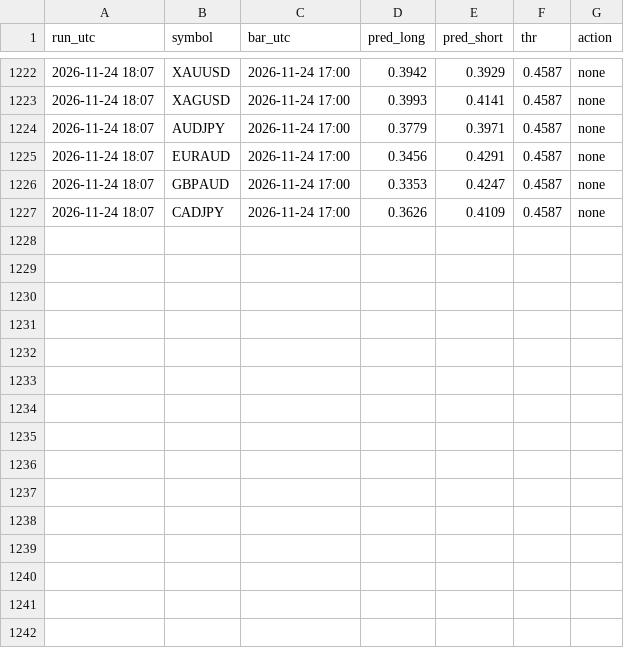
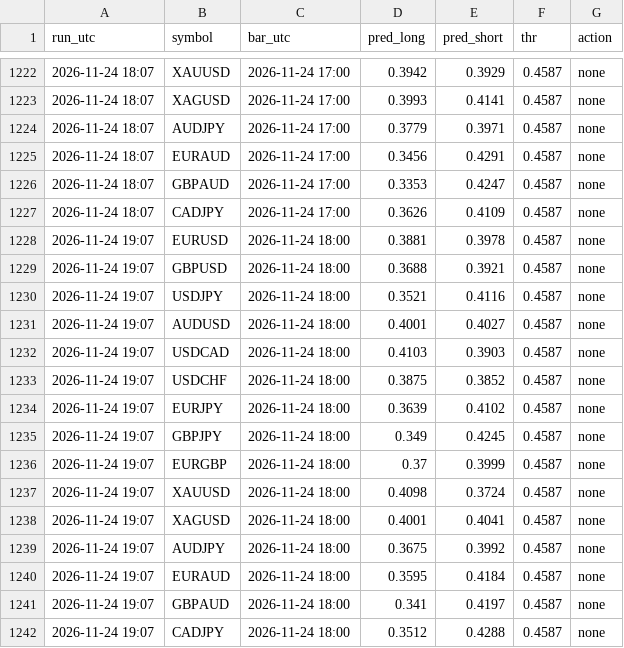
Before and after one commit to vimu41/ctm-ml-papertrader-, a CSV file: data/signals.csv, drawn as a sheet; only a part is shown, gaps mark what is left out; the diff names each change by its address in the sheet, - before the commit and + after, or states it on an @@ line.

```diff
--- a/data/signals.csv
+++ b/data/signals.csv
+row 1228: 2026-11-24 19:07 | EURUSD | 2026-11-24 18:00 | 0.3881 | 0.3978 | 0.4587 | none
+row 1229: 2026-11-24 19:07 | GBPUSD | 2026-11-24 18:00 | 0.3688 | 0.3921 | 0.4587 | none
+row 1230: 2026-11-24 19:07 | USDJPY | 2026-11-24 18:00 | 0.3521 | 0.4116 | 0.4587 | none
+row 1231: 2026-11-24 19:07 | AUDUSD | 2026-11-24 18:00 | 0.4001 | 0.4027 | 0.4587 | none
+row 1232: 2026-11-24 19:07 | USDCAD | 2026-11-24 18:00 | 0.4103 | 0.3903 | 0.4587 | none
+row 1233: 2026-11-24 19:07 | USDCHF | 2026-11-24 18:00 | 0.3875 | 0.3852 | 0.4587 | none
+row 1234: 2026-11-24 19:07 | EURJPY | 2026-11-24 18:00 | 0.3639 | 0.4102 | 0.4587 | none
+row 1235: 2026-11-24 19:07 | GBPJPY | 2026-11-24 18:00 | 0.349 | 0.4245 | 0.4587 | none
+row 1236: 2026-11-24 19:07 | EURGBP | 2026-11-24 18:00 | 0.37 | 0.3999 | 0.4587 | none
+row 1237: 2026-11-24 19:07 | XAUUSD | 2026-11-24 18:00 | 0.4098 | 0.3724 | 0.4587 | none
+row 1238: 2026-11-24 19:07 | XAGUSD | 2026-11-24 18:00 | 0.4001 | 0.4041 | 0.4587 | none
+row 1239: 2026-11-24 19:07 | AUDJPY | 2026-11-24 18:00 | 0.3675 | 0.3992 | 0.4587 | none
+row 1240: 2026-11-24 19:07 | EURAUD | 2026-11-24 18:00 | 0.3595 | 0.4184 | 0.4587 | none
+row 1241: 2026-11-24 19:07 | GBPAUD | 2026-11-24 18:00 | 0.341 | 0.4197 | 0.4587 | none
+row 1242: 2026-11-24 19:07 | CADJPY | 2026-11-24 18:00 | 0.3512 | 0.4288 | 0.4587 | none
```
Also changed, not shown: crypto/data/whales.csv, fx_v2/data/signals.csv, 6 other files.
